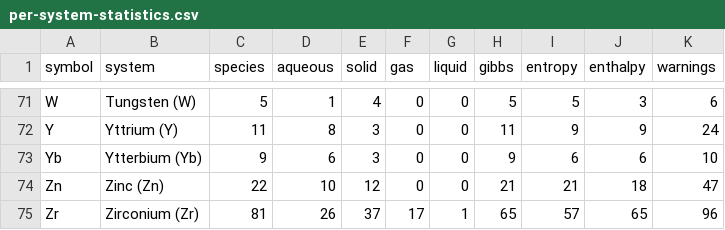
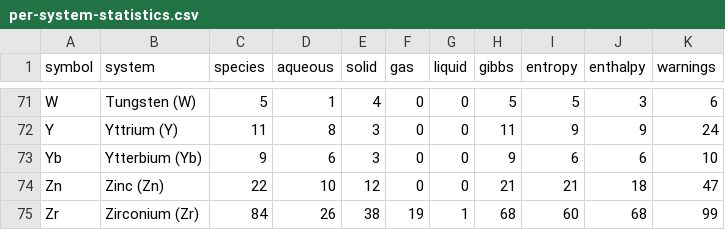
Before and after one commit to FrederikLizakJohansen/pourbase, a CSV file: docs/statistics/per-system-statistics.csv, drawn as a sheet; only a part is shown, gaps mark what is left out.

```diff
--- a/docs/statistics/per-system-statistics.csv
+++ b/docs/statistics/per-system-statistics.csv
@@ -74,2 +74,2 @@ Yb,Ytterbium (Yb),9,6,3,0,0,9,6,6,10
 Zn,Zinc (Zn),22,10,12,0,0,21,21,18,47
-Zr,Zirconium (Zr),81,26,37,17,1,65,57,65,96
+Zr,Zirconium (Zr),84,26,38,19,1,68,60,68,99
```
Also changed, not shown: 13 other files.
